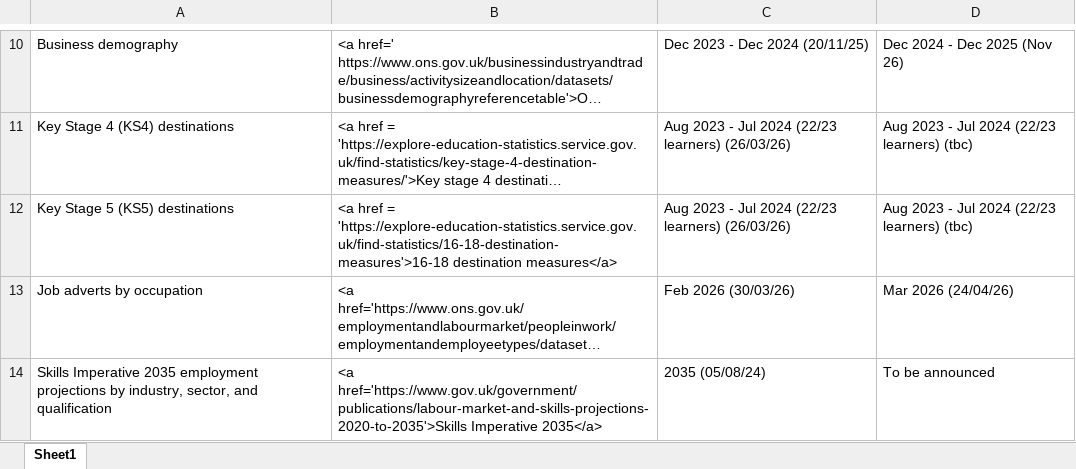
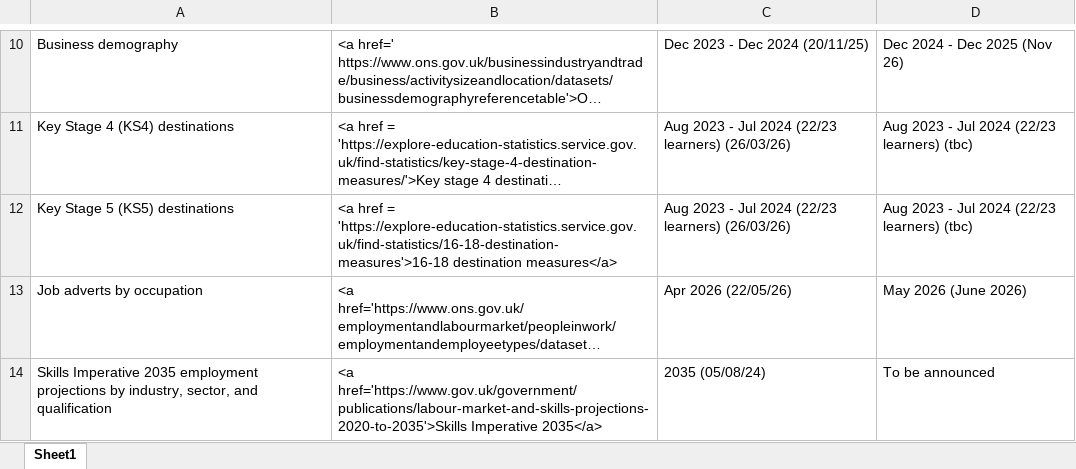
Before and after one commit to dfe-analytical-services/lsip_dashboard, an Excel workbook: Data/3-1_DataTable/DataTable.xlsx, sheet Sheet1, drawn as a sheet; only a part is shown, gaps mark what is left out; long unchanged cells end in …; values as stored, in another font and other column widths than the file's, no borders; the diff names each change by its address in the sheet, - before the commit and + after, or states it on an @@ line.

```diff
--- a/Data/3-1_DataTable/DataTable.xlsx (sheet Sheet1)
+++ b/Data/3-1_DataTable/DataTable.xlsx (sheet Sheet1)
-C13: Feb 2026 (30/03/26)
+C13: Apr 2026 (22/05/26)
-D13: Mar 2026 (24/04/26)
+D13: May 2026 (June 2026)
```
Also changed, not shown: Data/3-2_dataText/dataText.xlsx, 22 other files.
